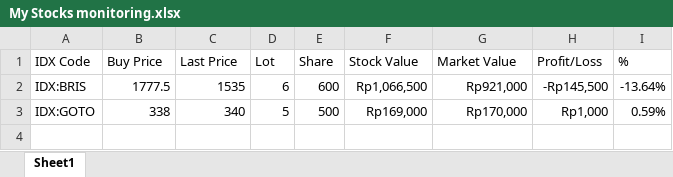
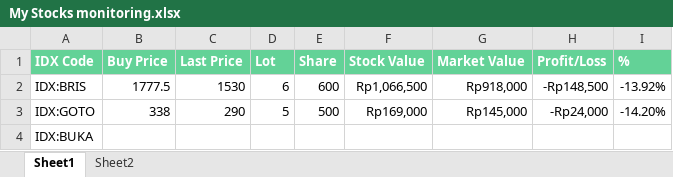
Before and after one commit to malikalamsyah99/my-stocks-monitor, an Excel workbook: My Stocks monitoring.xlsx, sheet Sheet1, drawn as a sheet; values as stored, in another font and other column widths than the file's, no borders; charts and pictures not drawn; the diff names each change by its address in the sheet, - before the commit and + after, or states it on an @@ line.

Commit message:
Add sheet2

```diff
--- a/My Stocks monitoring.xlsx (sheet Sheet1)
+++ b/My Stocks monitoring.xlsx (sheet Sheet1)
+sheet tab: Sheet2
@@ A1:I1 fill: none → #63D297, bold: off → on, text colour: black → #FFFFFF @@
-C2 (Last Price): 1535
+C2 (Last Price): 1530
-G2 (Market Value): Rp921,000
+G2 (Market Value): Rp918,000
-H2 (Profit/Loss): -Rp145,500
+H2 (Profit/Loss): -Rp148,500
-I2 (%): -13.64%
+I2 (%): -13.92%
-C3 (Last Price): 340
+C3 (Last Price): 290
-G3 (Market Value): Rp170,000
+G3 (Market Value): Rp145,000
-H3 (Profit/Loss): Rp1,000
+H3 (Profit/Loss): -Rp24,000
-I3 (%): 0.59%
+I3 (%): -14.20%
+row 4: IDX:BUKA
```
Also changed, not shown: charts or pictures, 2 other files.
